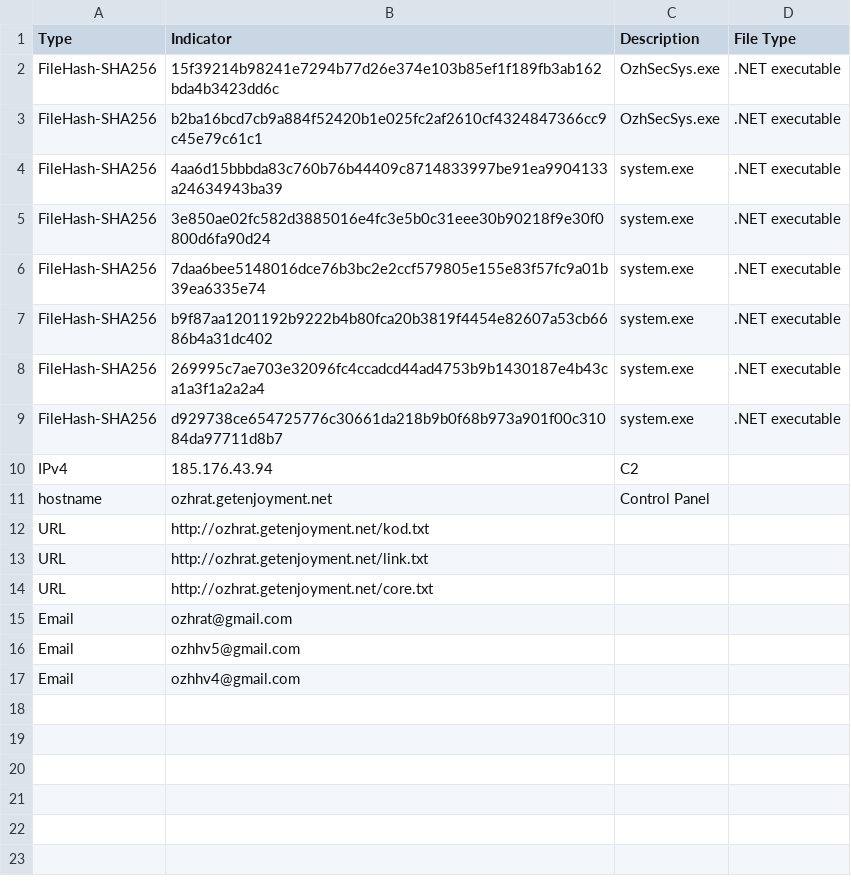
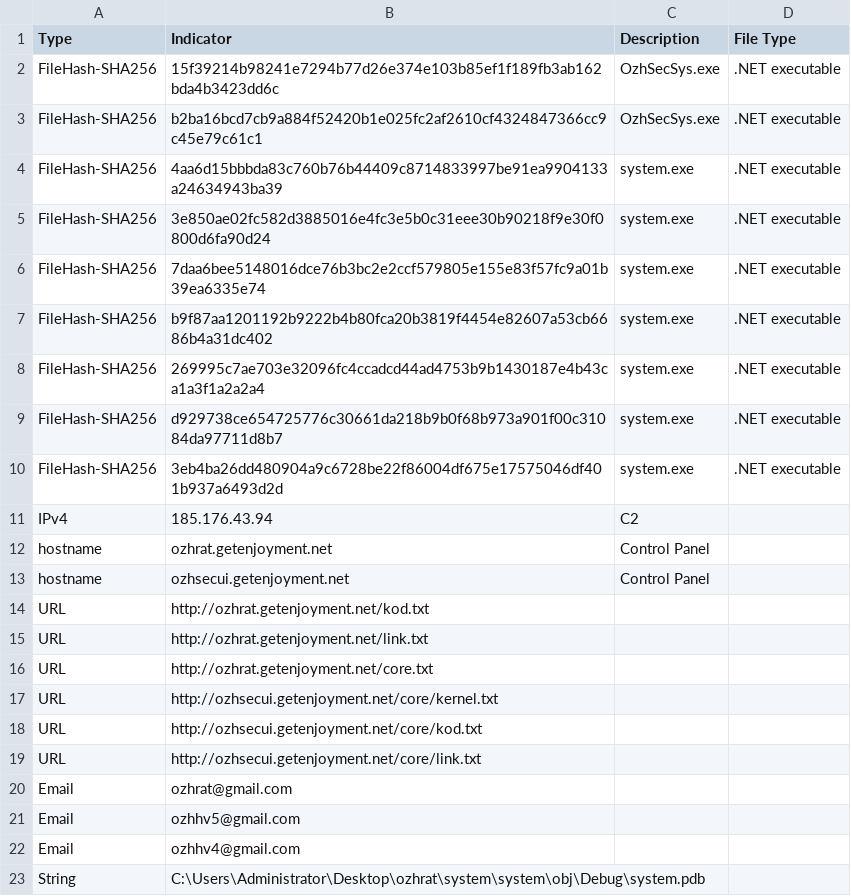
Before and after one commit to BushidoUK/IOCs-YARAs, a CSV file: ozh-iocs.csv, drawn as a sheet.

Commit message:
updates iocs

```diff
--- a/ozh-iocs.csv
+++ b/ozh-iocs.csv
@@ -9,4 +9,6 @@ FileHash-SHA256,269995c7ae703e32096fc4ccadcd44ad4753b9b1430187e4b43ca1a3f1a2a2a4
 FileHash-SHA256,d929738ce654725776c30661da218b9b0f68b973a901f00c31084da97711d8b7,system.exe,.NET executable
+FileHash-SHA256,3eb4ba26dd480904a9c6728be22f86004df675e17575046df401b937a6493d2d,system.exe,.NET executable
 IPv4,185.176.43.94,C2,
 hostname,ozhrat.getenjoyment.net,Control Panel,
+hostname,ozhsecui.getenjoyment.net, Control Panel,
 URL,http://ozhrat.getenjoyment.net/kod.txt,,
@@ -14,2 +16,5 @@ URL,http://ozhrat.getenjoyment.net/link.txt,,
 URL,http://ozhrat.getenjoyment.net/core.txt,,
+URL,http://ozhsecui.getenjoyment.net/core/kernel.txt
+URL,http://ozhsecui.getenjoyment.net/core/kod.txt
+URL,http://ozhsecui.getenjoyment.net/core/link.txt,,
 Email,ozhrat@gmail.com,,
@@ -17 +22,2 @@ Email,ozhhv5@gmail.com,,
 Email,ozhhv4@gmail.com,,
+String,C:\Users\Administrator\Desktop\ozhrat\system\system\obj\Debug\system.pdb,,
```
